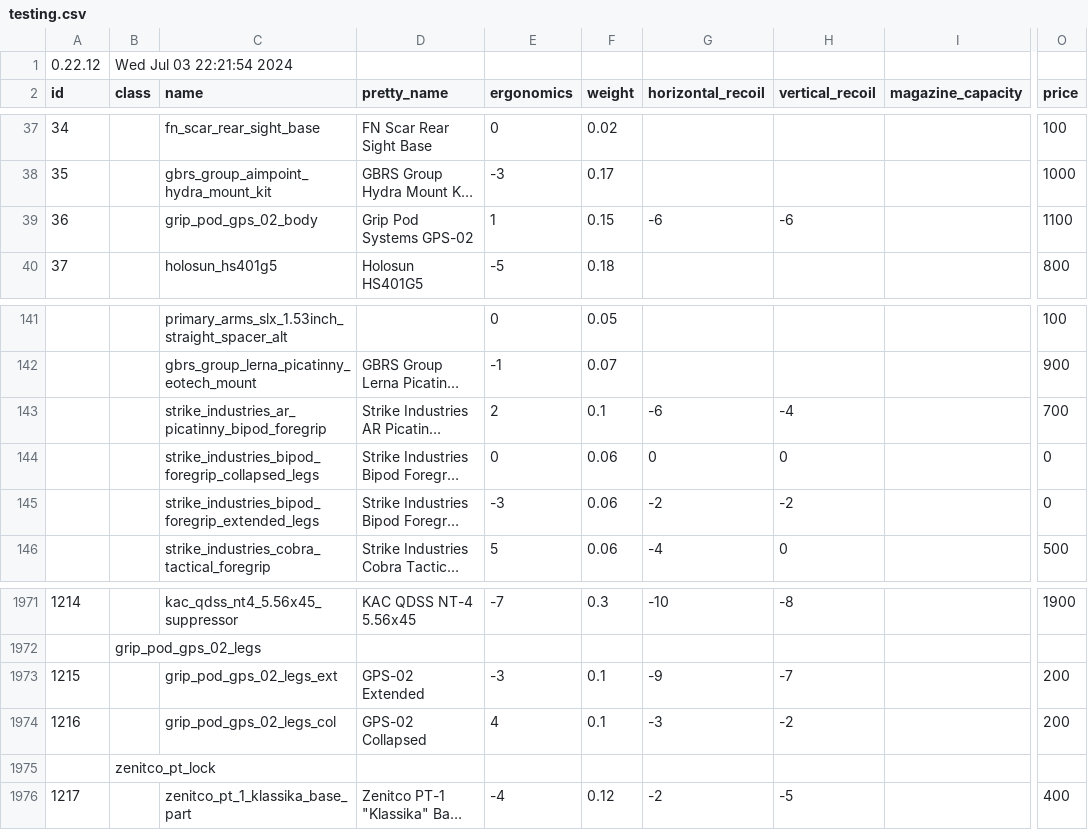
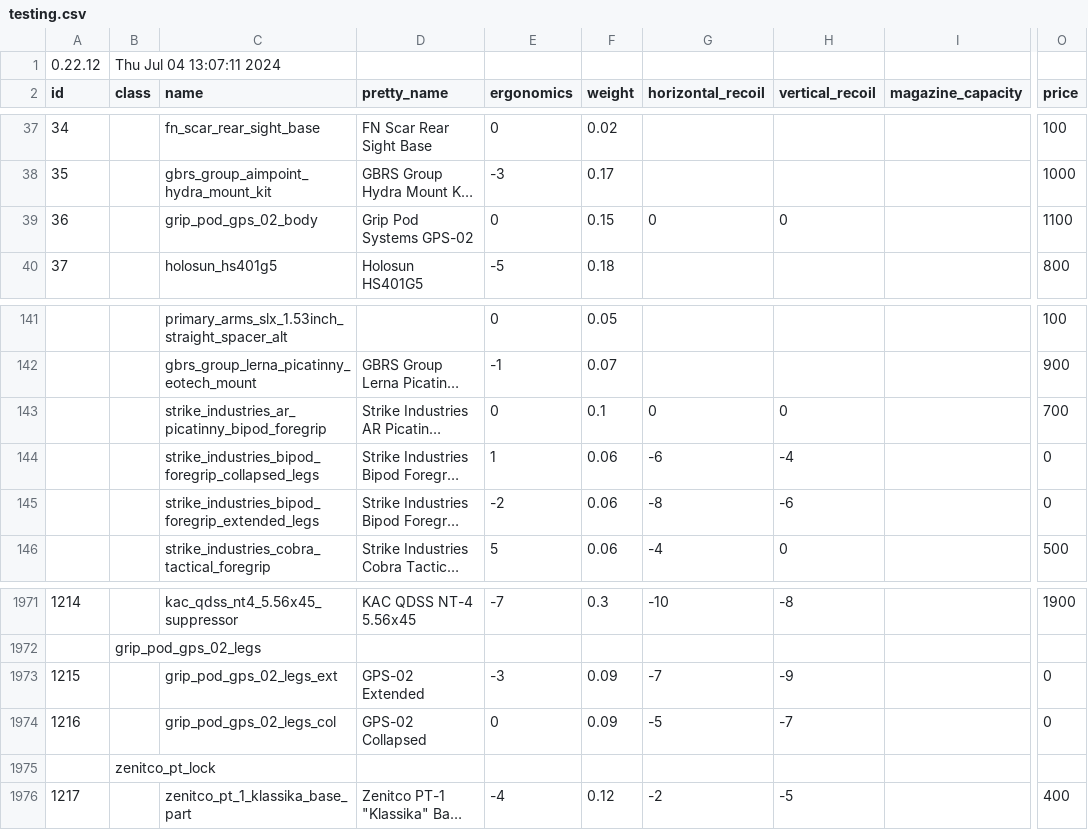
Before and after one commit to refact0r/deadline-balancing, a CSV file: testing.csv, drawn as a sheet; only a part is shown, gaps mark what is left out; long unchanged cells end in …; the diff names each change by its address in the sheet, - before the commit and + after, or states it on an @@ line.

```diff
--- a/testing.csv
+++ b/testing.csv
-B1 (class): Wed Jul 03 22:21:54 2024
+B1 (class): Thu Jul 04 13:07:11 2024
-E39 (ergonomics): 1
+E39 (ergonomics): 0
-G39 (horizontal_recoil): -6
+G39 (horizontal_recoil): 0
-H39 (vertical_recoil): -6
+H39 (vertical_recoil): 0
-E143 (ergonomics): 2
+E143 (ergonomics): 0
-G143 (horizontal_recoil): -6
+G143 (horizontal_recoil): 0
-H143 (vertical_recoil): -4
+H143 (vertical_recoil): 0
-E144 (ergonomics): 0
+E144 (ergonomics): 1
-G144 (horizontal_recoil): 0
+G144 (horizontal_recoil): -6
-H144 (vertical_recoil): 0
+H144 (vertical_recoil): -4
-E145 (ergonomics): -3
+E145 (ergonomics): -2
-G145 (horizontal_recoil): -2
+G145 (horizontal_recoil): -8
-H145 (vertical_recoil): -2
+H145 (vertical_recoil): -6
-F1973:F1974 (weight): 0.1
+F1973:F1974 (weight): 0.09
-G1973 (horizontal_recoil): -9
+G1973 (horizontal_recoil): -7
-H1973 (vertical_recoil): -7
+H1973 (vertical_recoil): -9
-O1973:O1974 (price): 200
+O1973:O1974 (price): 0
-E1974 (ergonomics): 4
+E1974 (ergonomics): 0
-G1974 (horizontal_recoil): -3
+G1974 (horizontal_recoil): -5
-H1974 (vertical_recoil): -2
+H1974 (vertical_recoil): -7
```
Also changed, not shown: 1 other file.
